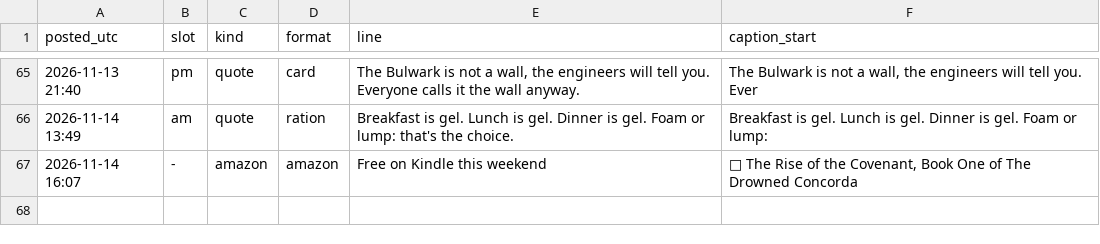
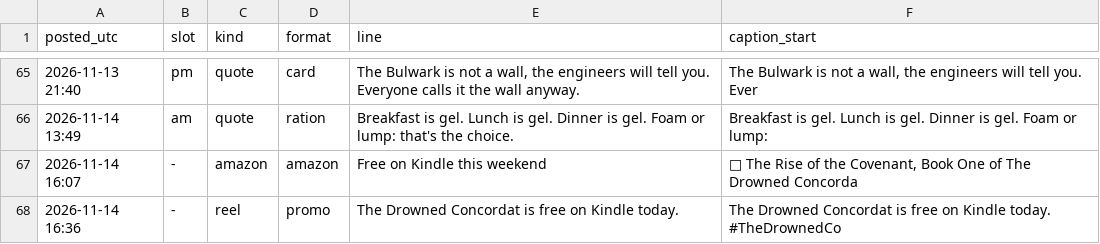
Before and after one commit to somhairlemaccormick-collab/The-Drowned-Concordat-Promo, a CSV file: log/posts.csv, drawn as a sheet; only a part is shown, gaps mark what is left out; the diff names each change by its address in the sheet, - before the commit and + after, or states it on an @@ line.

```diff
--- a/log/posts.csv
+++ b/log/posts.csv
+row 68: 2026-11-14 16:36 | - | reel | promo | The Drowned Concordat is free on Kindle today. | The Drowned Concordat is free on Kindle today. #TheDrownedCo
```
Also changed, not shown: 2 other files.
